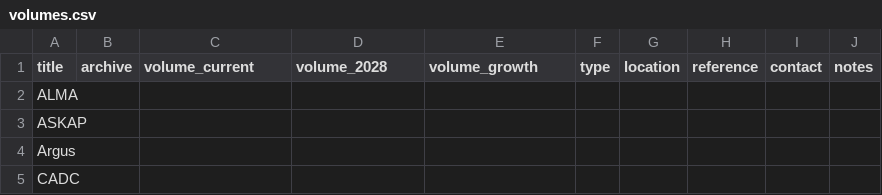
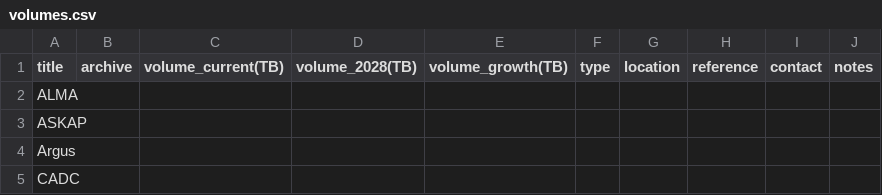
Before and after one commit to destrys/astro-data-volumes, a CSV file: volumes.csv, drawn as a sheet; only a part is shown.

Commit message:
add TB units to volume columns

```diff
--- a/volumes.csv
+++ b/volumes.csv
@@ -1,2 +1,2 @@
-title, archive, volume_current, volume_2028, volume_growth, type, location, reference, contact, notes
+title, archive, volume_current(TB), volume_2028(TB), volume_growth(TB), type, location, reference, contact, notes
 ALMA,,,,,,,,,
```
